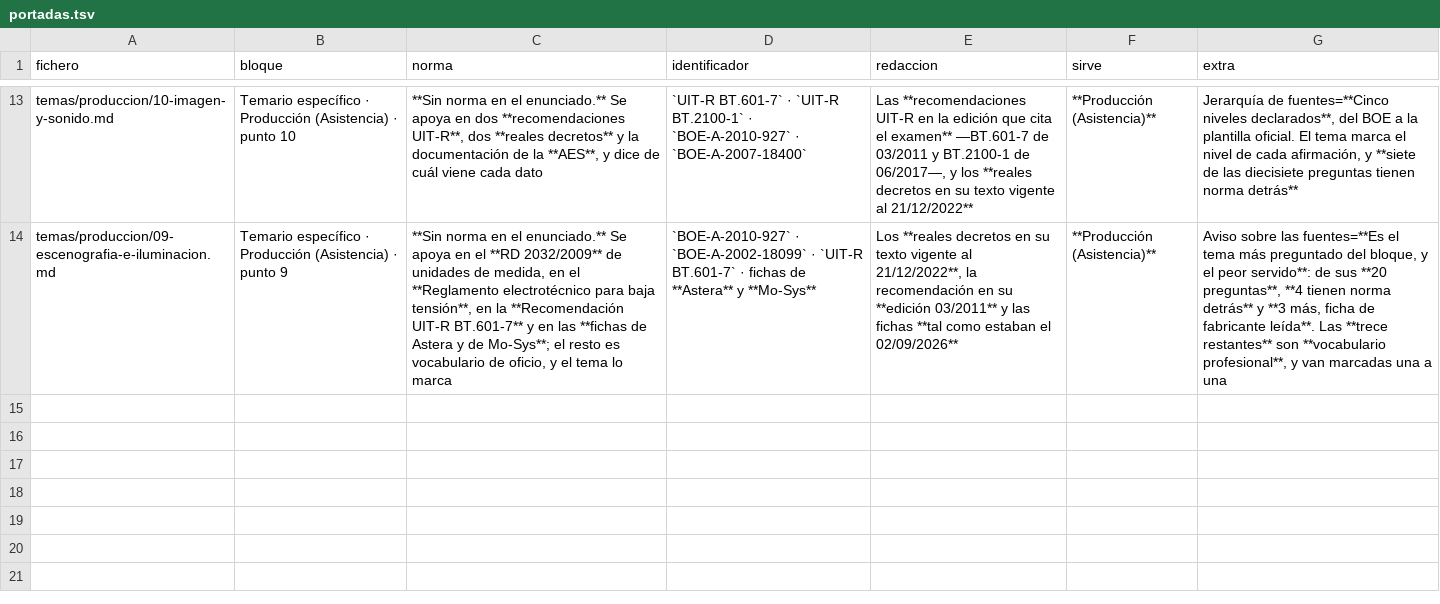
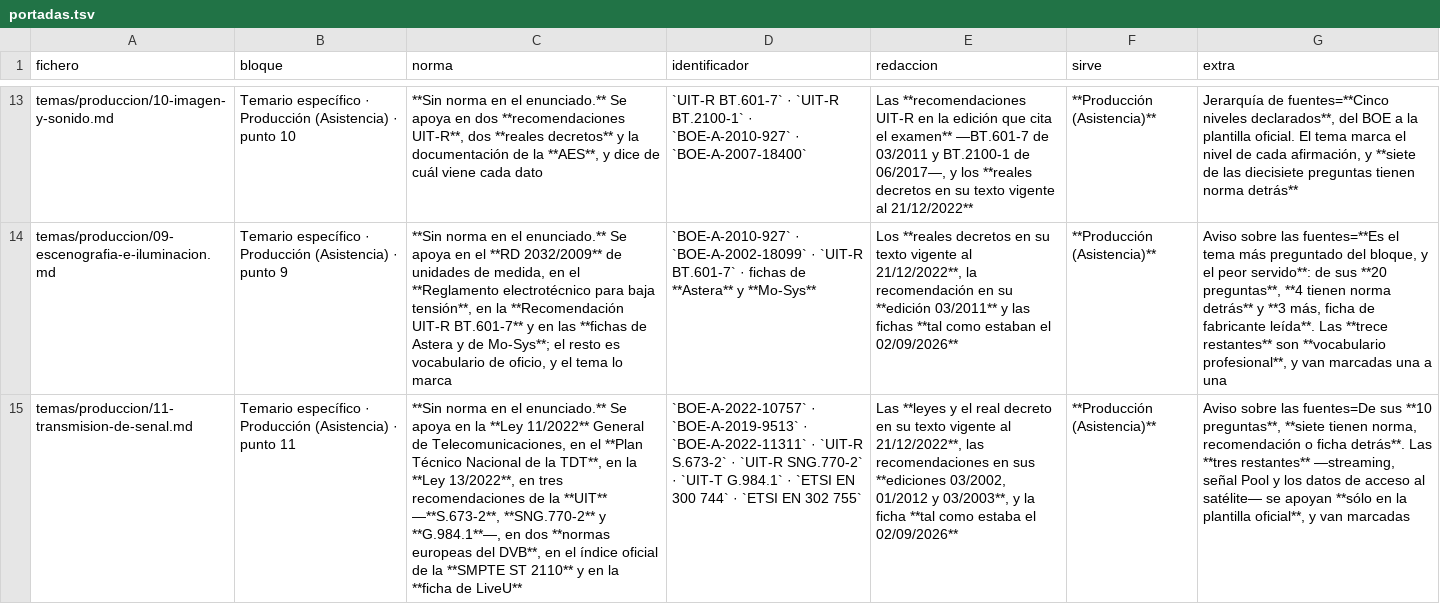
Before and after one commit to Aaroncbr92/Aaroncbr92, a TSV file: herramientas/portadas.tsv, drawn as a sheet; only a part is shown, gaps mark what is left out; the diff names each change by its address in the sheet, - before the commit and + after, or states it on an @@ line.

```diff
--- a/herramientas/portadas.tsv
+++ b/herramientas/portadas.tsv
+row 15: temas/produccion/11-transmision-de-senal.md | Temario específico · Producción (Asistencia) · punto 11 | **Sin norma en el enunciado.** Se apoya en la **Ley 11/2022** General de Telecomunicaciones, en el **Plan Técnico Nacional de la TDT**, en la **Ley 13/2022**, en tres recomendaciones de la **UIT** —**S.673-2**, **SNG.770-2** y **G.984.1**—, en dos **normas europeas del DVB**, en el índice oficial de la **SMPTE ST 2110** y en la **ficha de LiveU** | `BOE-A-2022-10757` · `BOE-A-2019-9513` · `BOE-A-2022-11311` · `UIT-R S.673-2` · `UIT-R SNG.770-2` · `UIT-T G.984.1` · `ETSI EN 300 744` · `ETSI EN 302 755` | Las **leyes y el real decreto en su texto vigente al 21/12/2022**, las recomendaciones en sus **ediciones 03/2002, 01/2012 y 03/2003**, y la ficha **tal como estaba el 02/09/2026** | **Producción (Asistencia)** | Aviso sobre las fuentes=De sus **10 preguntas**, **siete tienen norma, recomendación o ficha detrás**. Las **tres restantes** —streaming, señal Pool y los datos de acceso al satélite— se apoyan **sólo en la plantilla oficial**, y van marcadas
```
Also changed, not shown: 20 other files.
